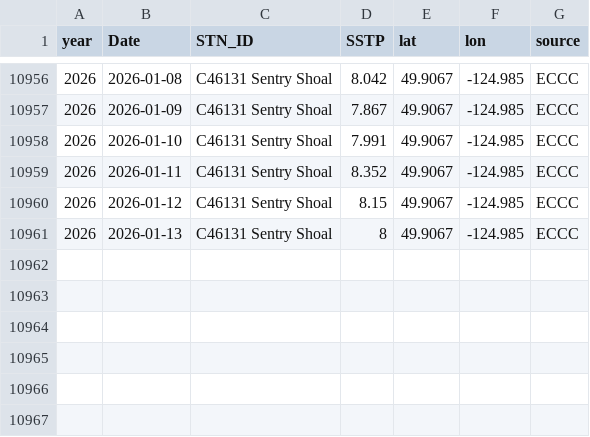
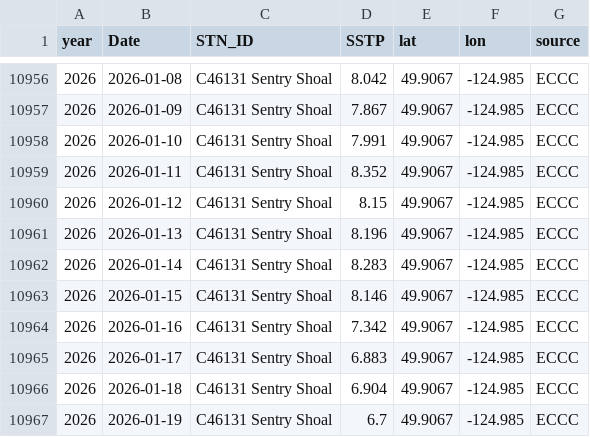
Before and after one commit to IOS-OSD-DPG/Pacific_SST_Monitoring, a CSV file: data/buoy_ST_daily/ECCC_Buoy_ST_Daily_Avg_C46131_Sentry_Shoal.csv, drawn as a sheet; only a part is shown, gaps mark what is left out.

```diff
--- a/data/buoy_ST_daily/ECCC_Buoy_ST_Daily_Avg_C46131_Sentry_Shoal.csv
+++ b/data/buoy_ST_daily/ECCC_Buoy_ST_Daily_Avg_C46131_Sentry_Shoal.csv
@@ -10960,2 +10960,8 @@
 2026,2026-01-12,"C46131 Sentry Shoal",8.15,49.9067,-124.985,"ECCC"
-2026,2026-01-13,"C46131 Sentry Shoal",8,49.9067,-124.985,"ECCC"
+2026,2026-01-13,"C46131 Sentry Shoal",8.196,49.9067,-124.985,"ECCC"
+2026,2026-01-14,"C46131 Sentry Shoal",8.283,49.9067,-124.985,"ECCC"
+2026,2026-01-15,"C46131 Sentry Shoal",8.146,49.9067,-124.985,"ECCC"
+2026,2026-01-16,"C46131 Sentry Shoal",7.342,49.9067,-124.985,"ECCC"
+2026,2026-01-17,"C46131 Sentry Shoal",6.883,49.9067,-124.985,"ECCC"
+2026,2026-01-18,"C46131 Sentry Shoal",6.904,49.9067,-124.985,"ECCC"
+2026,2026-01-19,"C46131 Sentry Shoal",6.7,49.9067,-124.985,"ECCC"
```
Also changed, not shown: data/buoy_ST_daily/ECCC_Buoy_ST_Daily_Avg_C46145_Central_Dixon_Entrance.csv, data/buoy_ST_daily/ECCC_Buoy_ST_Daily_Avg_C46146_Halibut_Bank.csv, 27 other files.
